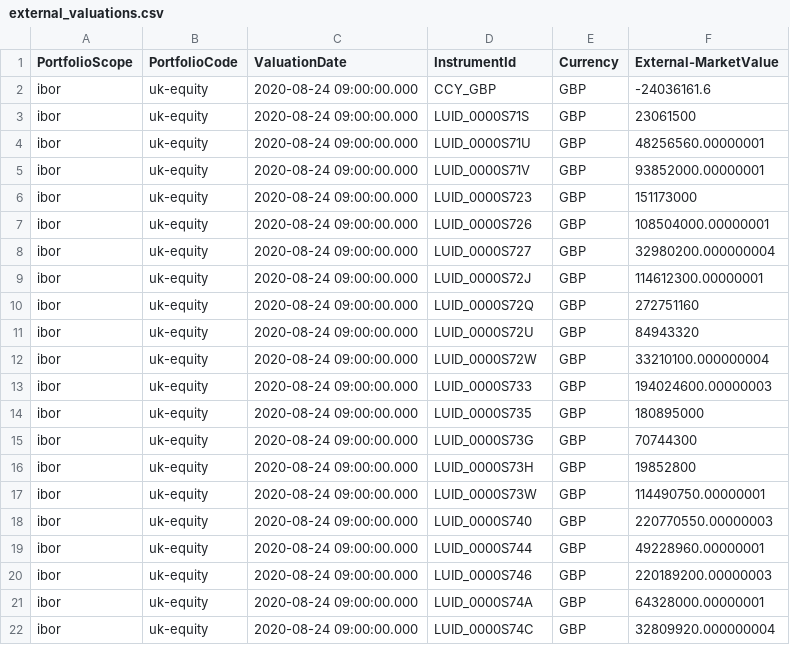
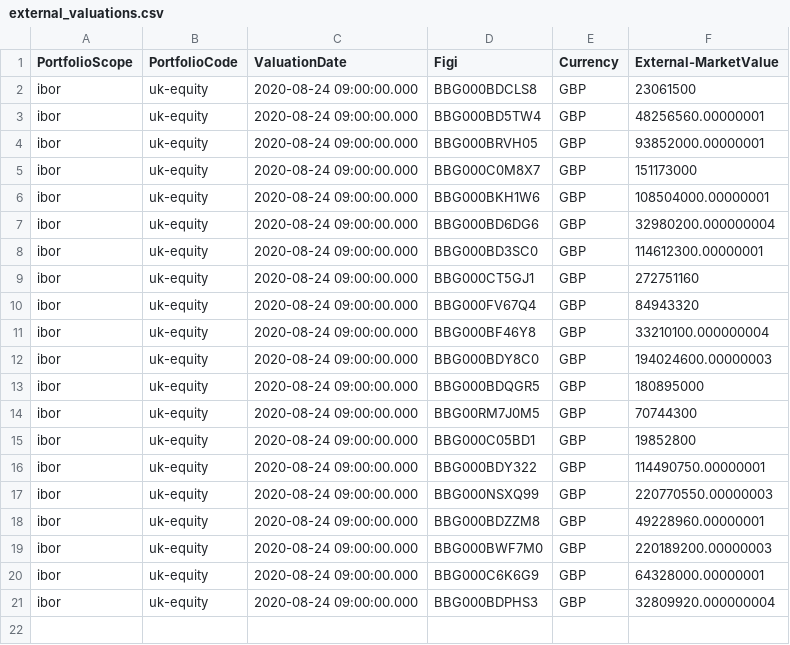
Before and after one commit to finbourne/luminesce-examples, a CSV file: examples/lusid/run-valuation/_data/external_valuations.csv, drawn as a sheet.

Commit message:
SE-3047: fixes external-valuation file

```diff
--- a/examples/lusid/run-valuation/_data/external_valuations.csv
+++ b/examples/lusid/run-valuation/_data/external_valuations.csv
@@ -1,22 +1,21 @@
-PortfolioScope,PortfolioCode,ValuationDate,InstrumentId,Currency,External-MarketValue
-ibor,uk-equity,2020-08-24 09:00:00.000,CCY_GBP,GBP,-24036161.6
-ibor,uk-equity,2020-08-24 09:00:00.000,LUID_0000S71S,GBP,23061500
-ibor,uk-equity,2020-08-24 09:00:00.000,LUID_0000S71U,GBP,48256560.00000001
-ibor,uk-equity,2020-08-24 09:00:00.000,LUID_0000S71V,GBP,93852000.00000001
-ibor,uk-equity,2020-08-24 09:00:00.000,LUID_0000S723,GBP,151173000
-ibor,uk-equity,2020-08-24 09:00:00.000,LUID_0000S726,GBP,108504000.00000001
-ibor,uk-equity,2020-08-24 09:00:00.000,LUID_0000S727,GBP,32980200.000000004
-ibor,uk-equity,2020-08-24 09:00:00.000,LUID_0000S72J,GBP,114612300.00000001
-ibor,uk-equity,2020-08-24 09:00:00.000,LUID_0000S72Q,GBP,272751160
-ibor,uk-equity,2020-08-24 09:00:00.000,LUID_0000S72U,GBP,84943320
-ibor,uk-equity,2020-08-24 09:00:00.000,LUID_0000S72W,GBP,33210100.000000004
-ibor,uk-equity,2020-08-24 09:00:00.000,LUID_0000S733,GBP,194024600.00000003
-ibor,uk-equity,2020-08-24 09:00:00.000,LUID_0000S735,GBP,180895000
-ibor,uk-equity,2020-08-24 09:00:00.000,LUID_0000S73G,GBP,70744300
-ibor,uk-equity,2020-08-24 09:00:00.000,LUID_0000S73H,GBP,19852800
-ibor,uk-equity,2020-08-24 09:00:00.000,LUID_0000S73W,GBP,114490750.00000001
-ibor,uk-equity,2020-08-24 09:00:00.000,LUID_0000S740,GBP,220770550.00000003
-ibor,uk-equity,2020-08-24 09:00:00.000,LUID_0000S744,GBP,49228960.00000001
-ibor,uk-equity,2020-08-24 09:00:00.000,LUID_0000S746,GBP,220189200.00000003
-ibor,uk-equity,2020-08-24 09:00:00.000,LUID_0000S74A,GBP,64328000.00000001
-ibor,uk-equity,2020-08-24 09:00:00.000,LUID_0000S74C,GBP,32809920.000000004
+PortfolioScope,PortfolioCode,ValuationDate,Figi,Currency,External-MarketValue
+ibor,uk-equity,2020-08-24 09:00:00.000,BBG000BDCLS8,GBP,23061500
+ibor,uk-equity,2020-08-24 09:00:00.000,BBG000BD5TW4,GBP,48256560.00000001
+ibor,uk-equity,2020-08-24 09:00:00.000,BBG000BRVH05,GBP,93852000.00000001
+ibor,uk-equity,2020-08-24 09:00:00.000,BBG000C0M8X7,GBP,151173000
+ibor,uk-equity,2020-08-24 09:00:00.000,BBG000BKH1W6,GBP,108504000.00000001
+ibor,uk-equity,2020-08-24 09:00:00.000,BBG000BD6DG6,GBP,32980200.000000004
+ibor,uk-equity,2020-08-24 09:00:00.000,BBG000BD3SC0,GBP,114612300.00000001
+ibor,uk-equity,2020-08-24 09:00:00.000,BBG000CT5GJ1,GBP,272751160
+ibor,uk-equity,2020-08-24 09:00:00.000,BBG000FV67Q4,GBP,84943320
+ibor,uk-equity,2020-08-24 09:00:00.000,BBG000BF46Y8,GBP,33210100.000000004
+ibor,uk-equity,2020-08-24 09:00:00.000,BBG000BDY8C0,GBP,194024600.00000003
+ibor,uk-equity,2020-08-24 09:00:00.000,BBG000BDQGR5,GBP,180895000
+ibor,uk-equity,2020-08-24 09:00:00.000,BBG00RM7J0M5,GBP,70744300
+ibor,uk-equity,2020-08-24 09:00:00.000,BBG000C05BD1,GBP,19852800
+ibor,uk-equity,2020-08-24 09:00:00.000,BBG000BDY322,GBP,114490750.00000001
+ibor,uk-equity,2020-08-24 09:00:00.000,BBG000NSXQ99,GBP,220770550.00000003
+ibor,uk-equity,2020-08-24 09:00:00.000,BBG000BDZZM8,GBP,49228960.00000001
+ibor,uk-equity,2020-08-24 09:00:00.000,BBG000BWF7M0,GBP,220189200.00000003
+ibor,uk-equity,2020-08-24 09:00:00.000,BBG000C6K6G9,GBP,64328000.00000001
+ibor,uk-equity,2020-08-24 09:00:00.000,BBG000BDPHS3,GBP,32809920.000000004
```
Also changed, not shown: 2 other files.
